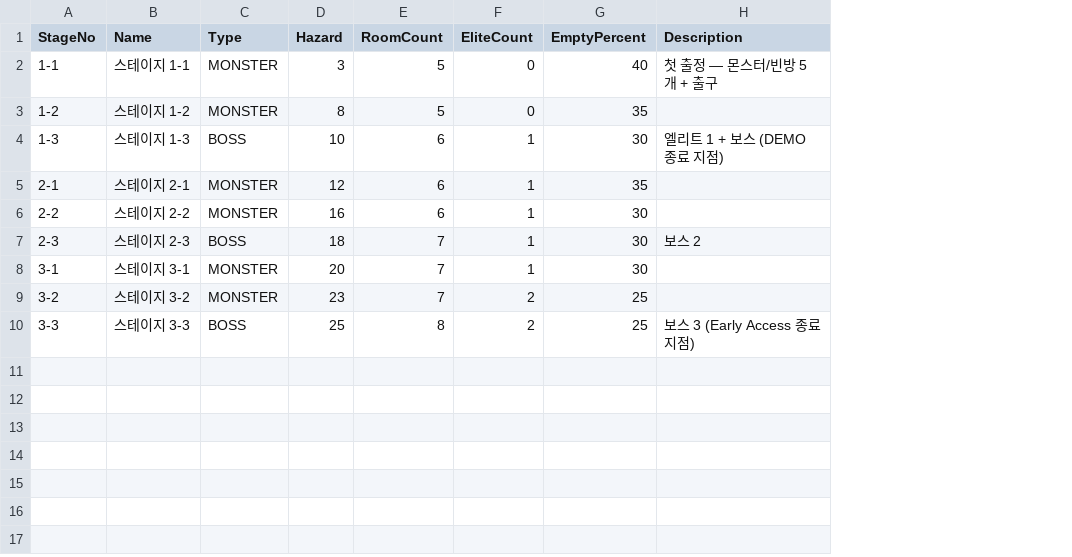
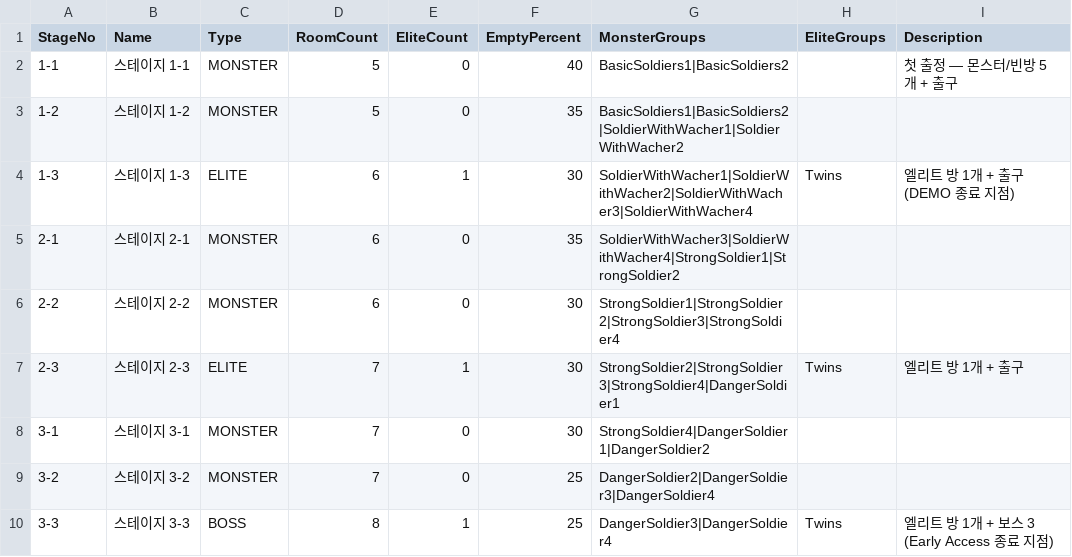
Before and after one commit to garrdip/BlackOcean, a CSV file: Assets/Resources/DB/StageDB.csv, drawn as a sheet; removed rows and columns are numbered as before the commit, all else as after; the diff names each change by its address in the sheet, - before the commit and + after, or states it on an @@ line.

```diff
--- a/Assets/Resources/DB/StageDB.csv
+++ b/Assets/Resources/DB/StageDB.csv
-column D (Hazard), rows 2-10: 3 | 8 | 10 | 12 | 16 | 18 | 20 | 23 | 25
+column G (MonsterGroups), rows 2-10: BasicSoldiers1|BasicSoldiers2 | BasicSoldiers1|BasicSoldiers2|SoldierWithWacher1|SoldierWithWacher2 | SoldierWithWacher1|SoldierWithWacher2|SoldierWithWacher3|SoldierWithWacher4 | SoldierWithWacher3|SoldierWithWacher4|StrongSoldier1|StrongSoldier2 | StrongSoldier1|StrongSoldier2|StrongSoldier3|StrongSoldier4 | StrongSoldier2|StrongSoldier3|StrongSoldier4|DangerSoldier1 | StrongSoldier4|DangerSoldier1|DangerSoldier2 | DangerSoldier2|DangerSoldier3|DangerSoldier4 | DangerSoldier3|DangerSoldier4
+column H (EliteGroups), rows 4-10: Twins |  |  | Twins |  |  | Twins
-C4 (Type): BOSS
+C4 (Type): ELITE
-I4 (Description): 엘리트 1 + 보스 (DEMO 종료 지점)
+I4 (Description): 엘리트 방 1개 + 출구 (DEMO 종료 지점)
-E5:E6 (EliteCount): 1
+E5:E6 (EliteCount): 0
-C7 (Type): BOSS
+C7 (Type): ELITE
-I7 (Description): 보스 2
+I7 (Description): 엘리트 방 1개 + 출구
-E8 (EliteCount): 1
+E8 (EliteCount): 0
-E9 (EliteCount): 2
+E9 (EliteCount): 0
-E10 (EliteCount): 2
+E10 (EliteCount): 1
-I10 (Description): 보스 3 (Early Access 종료 지점)
+I10 (Description): 엘리트 방 1개 + 보스 3 (Early Access 종료 지점)
```
Also changed, not shown: Assets/Resources/Language/de.csv, Assets/Resources/Language/es.csv, 37 other files.
